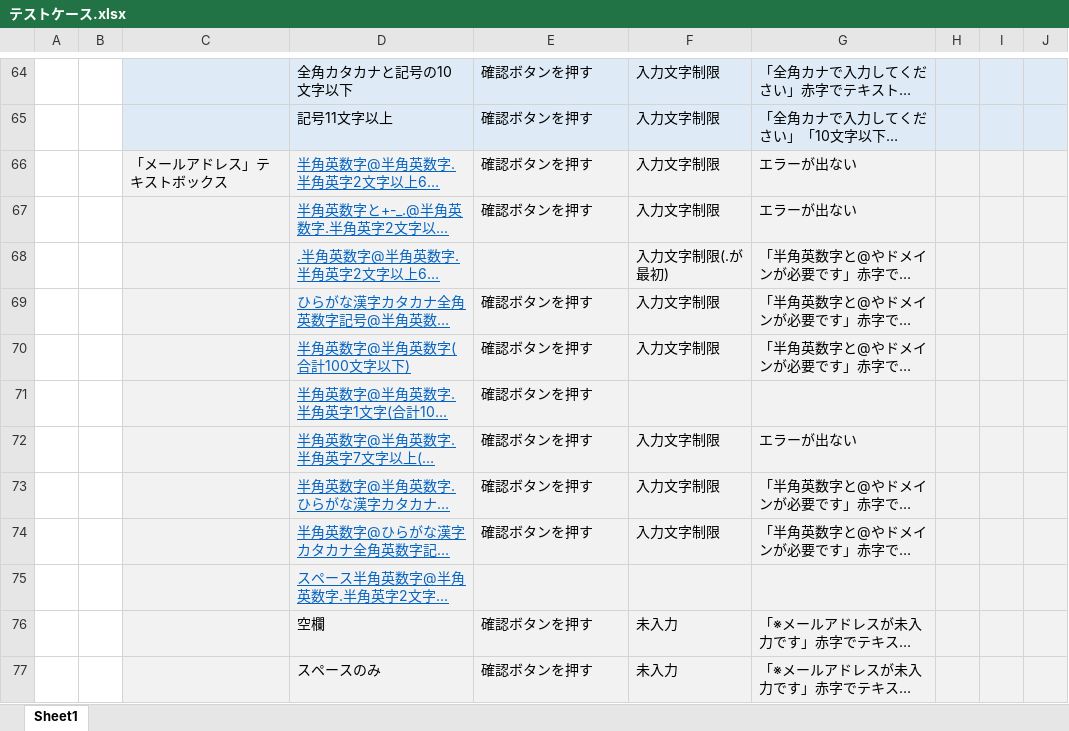
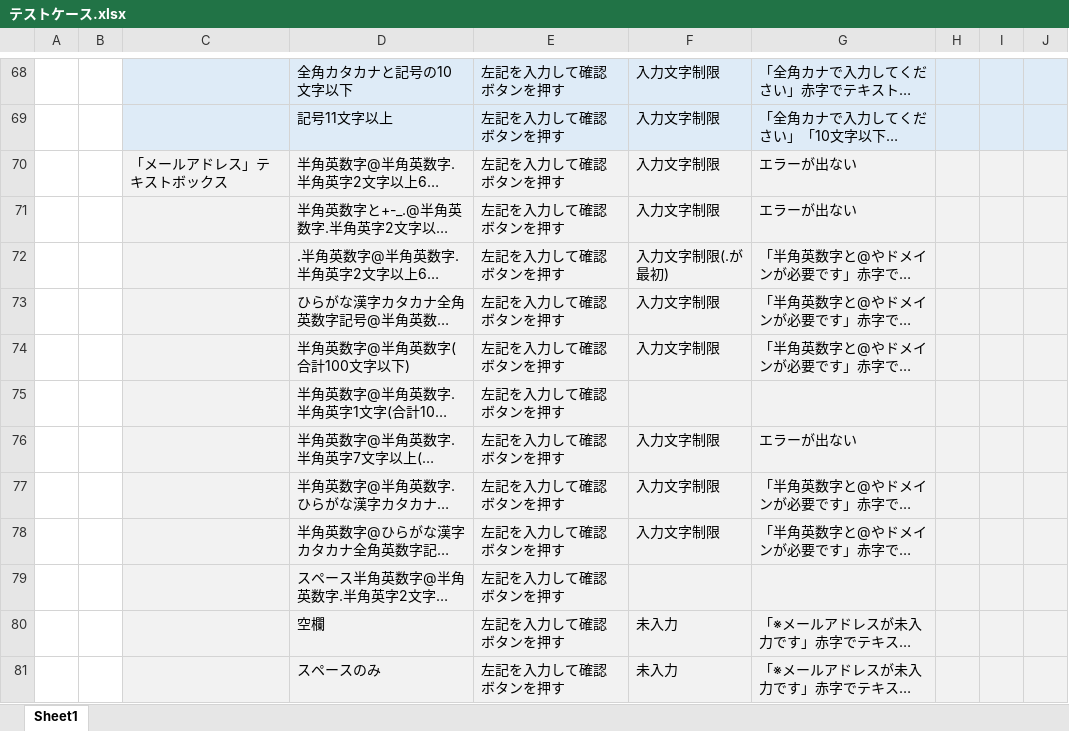
Before and after one commit to Nishimurateitoku/ProgramWork, an Excel workbook: テストケース.xlsx, sheet Sheet1, drawn as a sheet; only a part is shown, gaps mark what is left out; long unchanged cells end in …; values as stored, in another font and other column widths than the file's, no borders; addresses are those after the commit; the diff covers the shown part only; the diff names each change by its address in the sheet, - before the commit and + after, or states it on an @@ line.

```diff
--- a/テストケース.xlsx (sheet Sheet1)
+++ b/テストケース.xlsx (sheet Sheet1)
-E68:E71: 確認ボタンを押す
+E68:E71: 左記を入力して確認ボタンを押す
@@ D70:D79 underline: on → off, text colour: #0563C1 → black @@
-E72: (empty)
+E72: 左記を入力して確認ボタンを押す
-E73:E78: 確認ボタンを押す
+E73:E78: 左記を入力して確認ボタンを押す
-E79: (empty)
+E79: 左記を入力して確認ボタンを押す
-E80:E81: 確認ボタンを押す
+E80:E81: 左記を入力して確認ボタンを押す
```
Also changed, not shown: 6 added rows, 13 removed rows, 96 edited cells, cell formats and merged cells elsewhere in this sheet.
